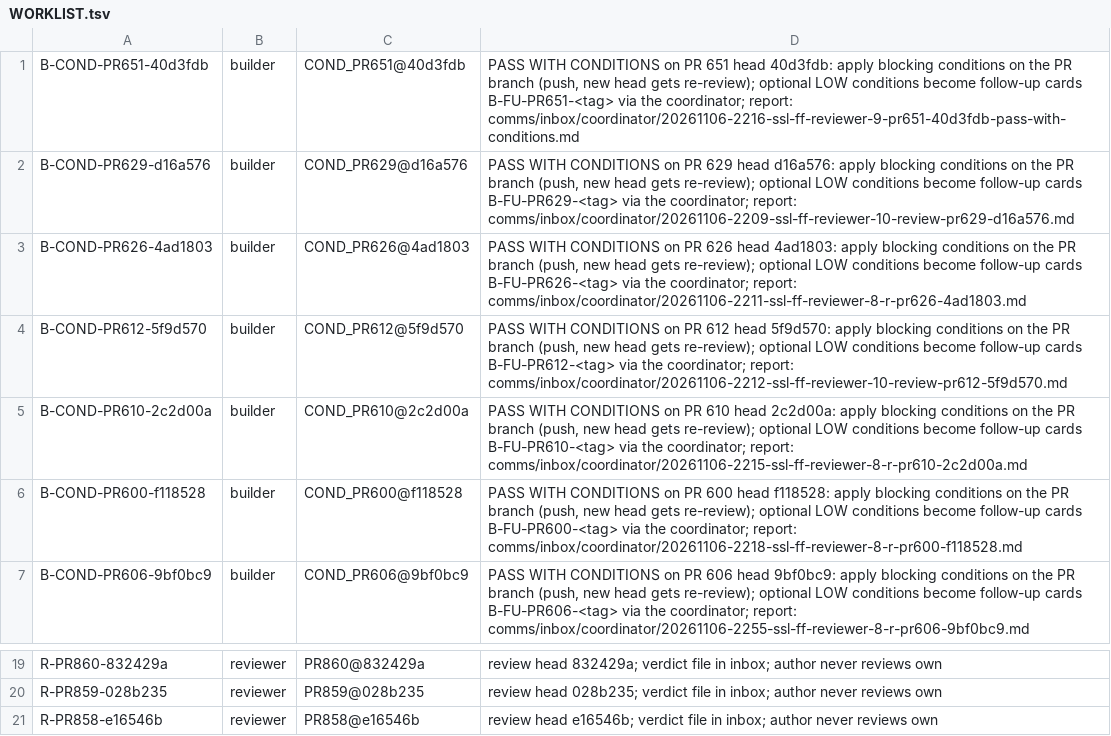
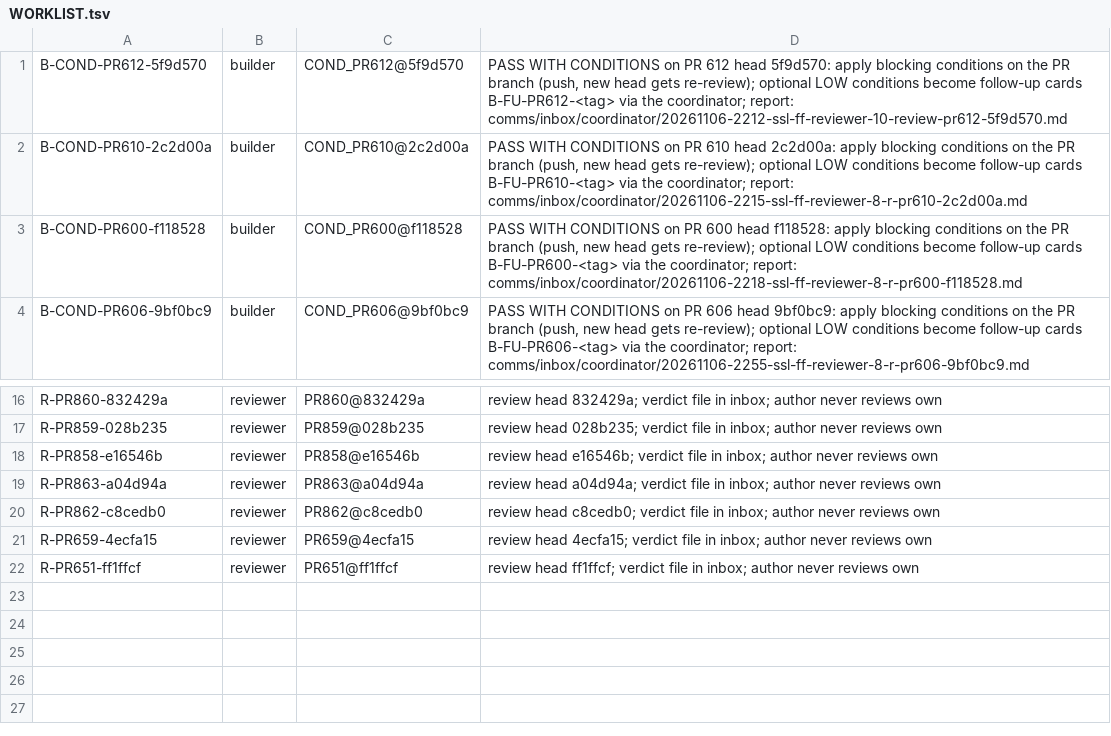
Before and after one commit to SpinStateLabs/field-platform, a TSV file: comms/WORKLIST.tsv, drawn as a sheet; only a part is shown, gaps mark what is left out.

```diff
--- a/comms/WORKLIST.tsv
+++ b/comms/WORKLIST.tsv
@@ -1,4 +1 @@
-B-COND-PR651-40d3fdb	builder	COND_PR651@40d3fdb	PASS WITH CONDITIONS on PR 651 head 40d3fdb: apply blocking conditions on the PR branch (push, new head gets re-review); optional LOW conditions become follow-up cards B-FU-PR651-<tag> via the coordinator; report: comms/inbox/coordinator/20261106-2216-ssl-ff-reviewer-9-pr651-40d3fdb-pass-with-conditions.md
-B-COND-PR629-d16a576	builder	COND_PR629@d16a576	PASS WITH CONDITIONS on PR 629 head d16a576: apply blocking conditions on the PR branch (push, new head gets re-review); optional LOW conditions become follow-up cards B-FU-PR629-<tag> via the coordinator; report: comms/inbox/coordinator/20261106-2209-ssl-ff-reviewer-10-review-pr629-d16a576.md
-B-COND-PR626-4ad1803	builder	COND_PR626@4ad1803	PASS WITH CONDITIONS on PR 626 head 4ad1803: apply blocking conditions on the PR branch (push, new head gets re-review); optional LOW conditions become follow-up cards B-FU-PR626-<tag> via the coordinator; report: comms/inbox/coordinator/20261106-2211-ssl-ff-reviewer-8-r-pr626-4ad1803.md
 B-COND-PR612-5f9d570	builder	COND_PR612@5f9d570	PASS WITH CONDITIONS on PR 612 head 5f9d570: apply blocking conditions on the PR branch (push, new head gets re-review); optional LOW conditions become follow-up cards B-FU-PR612-<tag> via the coordinator; report: comms/inbox/coordinator/20261106-2212-ssl-ff-reviewer-10-review-pr612-5f9d570.md
@@ -21 +18,5 @@ R-PR859-028b235	reviewer	PR859@028b235	review head 028b235; verdict file in inbo
 R-PR858-e16546b	reviewer	PR858@e16546b	review head e16546b; verdict file in inbox; author never reviews own
+R-PR863-a04d94a	reviewer	PR863@a04d94a	review head a04d94a; verdict file in inbox; author never reviews own
+R-PR862-c8cedb0	reviewer	PR862@c8cedb0	review head c8cedb0; verdict file in inbox; author never reviews own
+R-PR659-4ecfa15	reviewer	PR659@4ecfa15	review head 4ecfa15; verdict file in inbox; author never reviews own
+R-PR651-ff1ffcf	reviewer	PR651@ff1ffcf	review head ff1ffcf; verdict file in inbox; author never reviews own
```
Also changed, not shown: comms/WORKLIST.archive.tsv.
